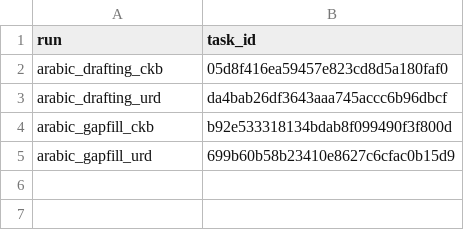
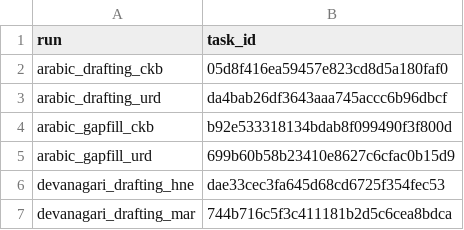
Before and after one commit to davidbaines/bible-mt-same-script, a CSV file: experiments/sota-tasks.csv, drawn as a sheet; the diff names each change by its address in the sheet, - before the commit and + after, or states it on an @@ line.

Commit message:
SOTA: enqueue batch (6/18)

```diff
--- a/experiments/sota-tasks.csv
+++ b/experiments/sota-tasks.csv
+row 6: devanagari_drafting_hne | dae33cec3fa645d68cd6725f354fec53
+row 7: devanagari_drafting_mar | 744b716c5f3c411181b2d5c6cea8bdca
```
